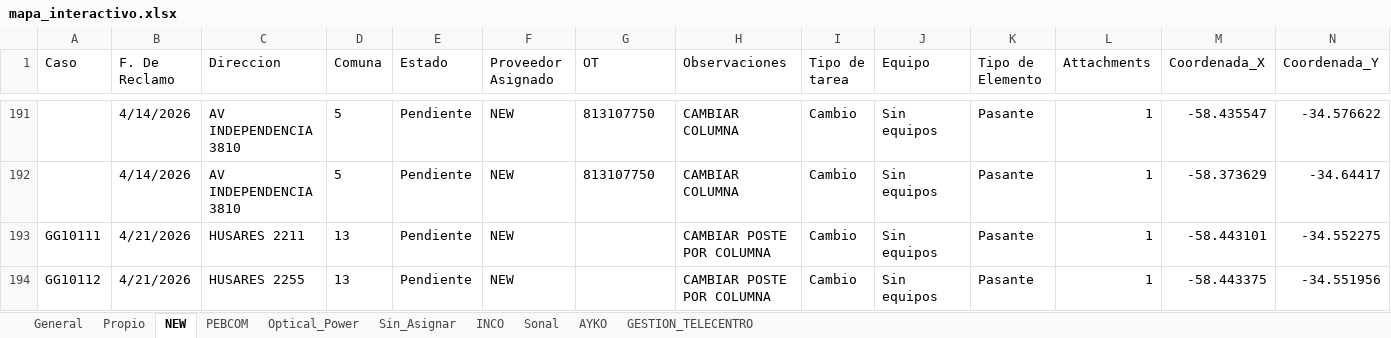
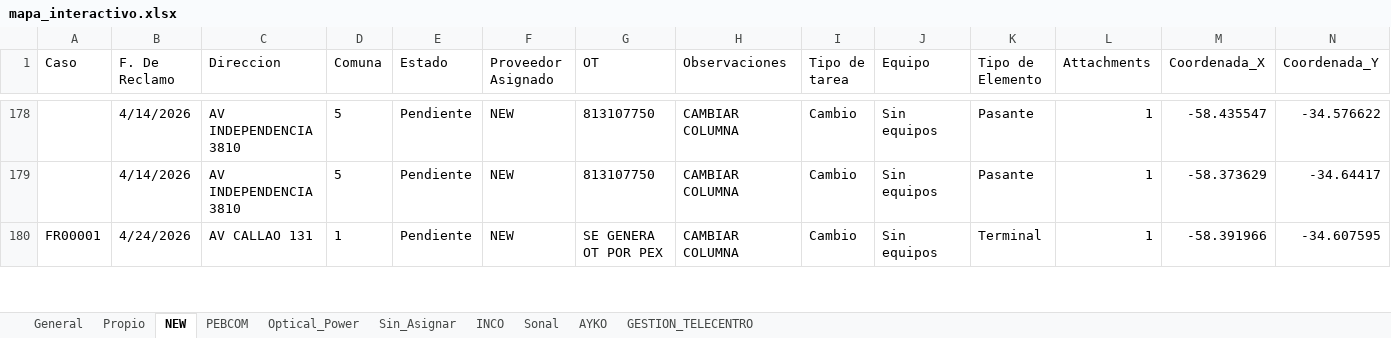
Before and after one commit to gestiondereclamosteco/pendientes_mantenimiento, an Excel workbook: mapa_interactivo.xlsx, sheet NEW, drawn as a sheet; only a part is shown, gaps mark what is left out; values as stored, in another font and other column widths than the file's, no borders; removed rows and columns are numbered as before the commit, all else as after; rows hold the shown columns only; the diff covers the shown part only; the diff names each change by its address in the sheet, - before the commit and + after, or states it on an @@ line.

```diff
--- a/mapa_interactivo.xlsx (sheet NEW)
+++ b/mapa_interactivo.xlsx (sheet NEW)
-row 193: GG10111 | 4/21/2026 | HUSARES 2211 | 13 | Pendiente | NEW |  | CAMBIAR POSTE POR COLUMNA | Cambio | Sin equipos | Pasante | 1 | -58.443101 | -34.552275
-row 194: GG10112 | 4/21/2026 | HUSARES 2255 | 13 | Pendiente | NEW |  | CAMBIAR POSTE POR COLUMNA | Cambio | Sin equipos | Pasante | 1 | -58.443375 | -34.551956
+row 180: FR00001 | 4/24/2026 | AV CALLAO 131 | 1 | Pendiente | NEW | SE GENERA OT POR PEX | CAMBIAR COLUMNA | Cambio | Sin equipos | Terminal | 1 | -58.391966 | -34.607595
```
Also changed, not shown: 3 added rows, 13 removed rows and 2 edited cells elsewhere in this sheet, sheet General, sheet Sin_Asignar, sheet Optical_Power, 1 other file.
